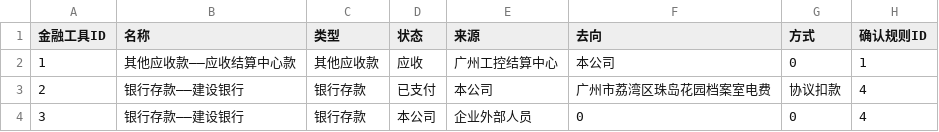
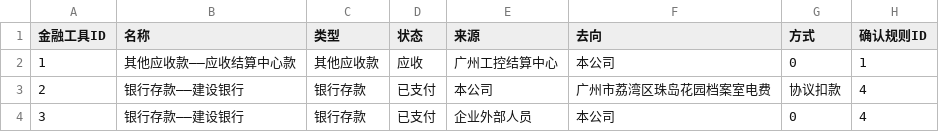
Before and after one commit to zhangrunhe/company, a CSV file: 金融工具.csv, drawn as a sheet.

Commit message:
Update 金融工具.csv

```diff
--- a/金融工具.csv
+++ b/金融工具.csv
@@ -3,2 +3,2 @@
 2,银行存款——建设银行,银行存款,已支付,本公司,广州市荔湾区珠岛花园档案室电费,协议扣款,4
-3,银行存款——建设银行,银行存款,本公司,企业外部人员,0,0,4
+3,银行存款——建设银行,银行存款,已支付,企业外部人员,本公司,0,4
```
